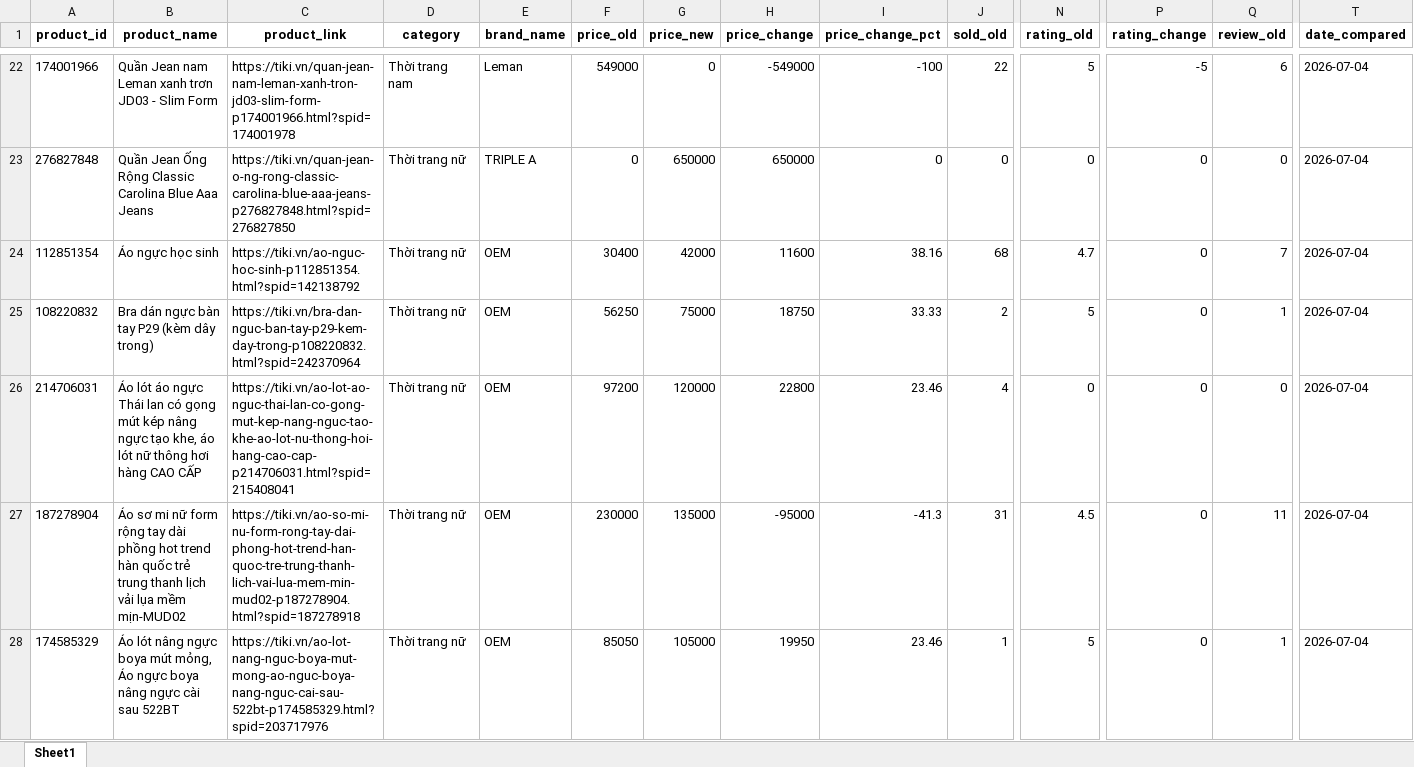
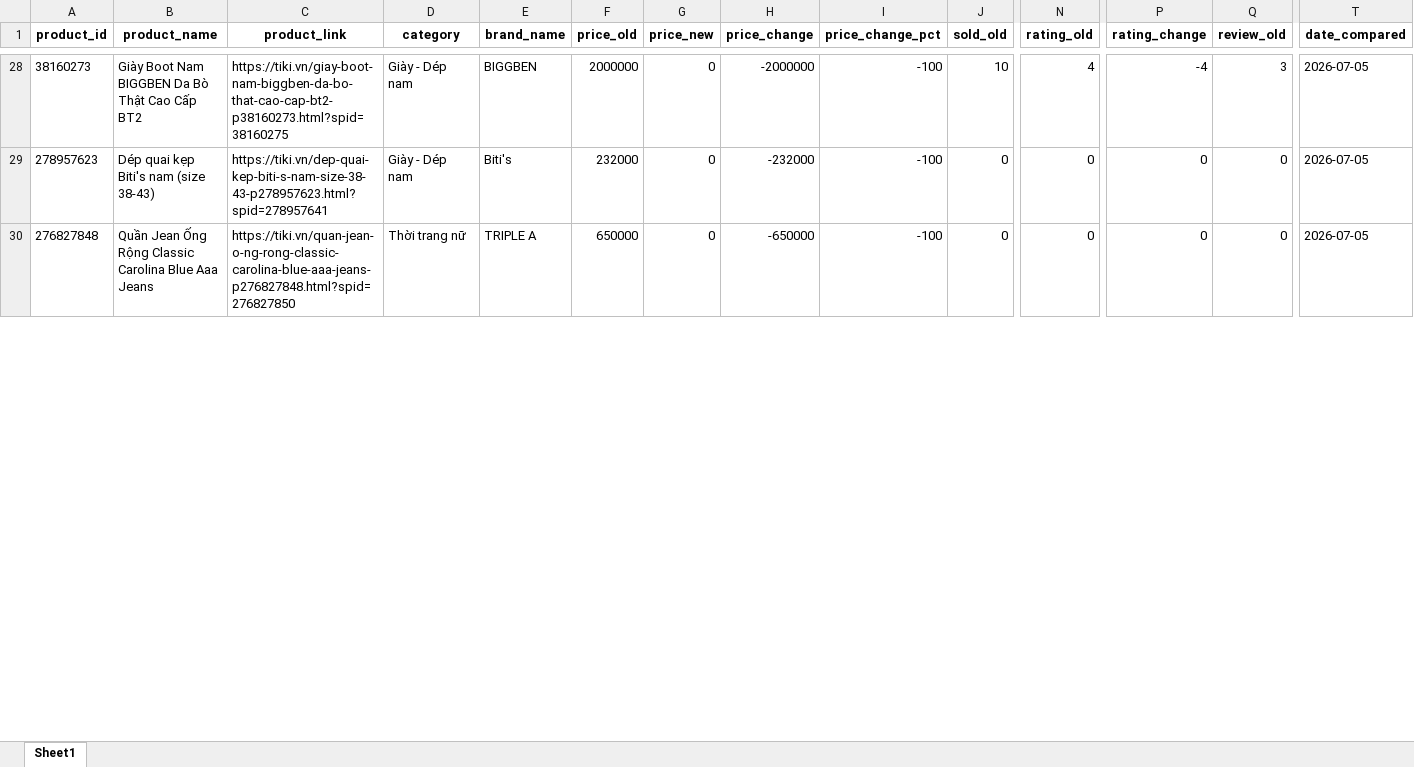
Before and after one commit to exorcisthb/DSSupdate, an Excel workbook: tiki_changes_report.xlsx, sheet Sheet1, drawn as a sheet; only a part is shown, gaps mark what is left out; values as stored, in another font and other column widths than the file's, no borders; removed rows and columns are numbered as before the commit, all else as after; rows hold the shown columns only; the diff covers the shown part only; the diff names each change by its address in the sheet, - before the commit and + after, or states it on an @@ line.

```diff
--- a/tiki_changes_report.xlsx (sheet Sheet1)
+++ b/tiki_changes_report.xlsx (sheet Sheet1)
-A28 (product_id): 174001966
+A28 (product_id): 38160273
-B28 (product_name): Quần Jean nam Leman xanh trơn JD03 - Slim Form
+B28 (product_name): Giày Boot Nam BIGGBEN Da Bò Thật Cao Cấp BT2
-C28 (product_link): https://tiki.vn/quan-jean-nam-leman-xanh-tron-jd03-slim-form-p174001966.html?spid=174001978
+C28 (product_link): https://tiki.vn/giay-boot-nam-biggben-da-bo-that-cao-cap-bt2-p38160273.html?spid=38160275
-D28 (category): Thời trang nam
+D28 (category): Giày - Dép nam
-E28 (brand_name): Leman
+E28 (brand_name): BIGGBEN
-F28 (price_old): 549000
+F28 (price_old): 2000000
-H28 (price_change): -549000
+H28 (price_change): -2000000
-J28 (sold_old): 22
+J28 (sold_old): 10
-N28 (rating_old): 5
+N28 (rating_old): 4
-P28 (rating_change): -5
+P28 (rating_change): -4
-Q28 (review_old): 6
+Q28 (review_old): 3
-T28 (date_compared): 2026-07-04
+T28 (date_compared): 2026-07-05
+row 29: 278957623 | Dép quai kẹp Biti's nam (size 38-43) | https://tiki.vn/dep-quai-kep-biti-s-nam-size-38-43-p278957623.html?spid=278957641 | Giày - Dép nam | Biti's | 232000 | 0 | -232000 | -100 | 0 | 0 | 0 | 0 | 2026-07-05
-F30 (price_old): 0
+F30 (price_old): 650000
-G30 (price_new): 650000
+G30 (price_new): 0
-H30 (price_change): 650000
+H30 (price_change): -650000
-I30 (price_change_pct): 0
+I30 (price_change_pct): -100
-T30 (date_compared): 2026-07-04
+T30 (date_compared): 2026-07-05
-row 24: 112851354 | Áo ngực học sinh | https://tiki.vn/ao-nguc-hoc-sinh-p112851354.html?spid=142138792 | Thời trang nữ | OEM | 30400 | 42000 | 11600 | 38.16 | 68 | 4.7 | 0 | 7 | 2026-07-04
-row 25: 108220832 | Bra dán ngực bàn tay P29 (kèm dây trong) | https://tiki.vn/bra-dan-nguc-ban-tay-p29-kem-day-trong-p108220832.html?spid=242370964 | Thời trang nữ | OEM | 56250 | 75000 | 18750 | 33.33 | 2 | 5 | 0 | 1 | 2026-07-04
-row 26: 214706031 | Áo lót áo ngực Thái lan có gọng mút kép nâng ngực tạo khe, áo lót nữ thông hơi hàng CAO CẤP | https://tiki.vn/ao-lot-ao-nguc-thai-lan-co-gong-mut-kep-nang-nguc-tao-khe-ao-lot-nu-thong-hoi-hang-cao-cap-p214706031.html?spid=215408041 | Thời trang nữ | OEM | 97200 | 120000 | 22800 | 23.46 | 4 | 0 | 0 | 0 | 2026-07-04
-row 27: 187278904 | Áo sơ mi nữ form rộng tay dài phồng hot trend hàn quốc trẻ trung thanh lịch vải lụa mềm mịn-MUD02 | https://tiki.vn/ao-so-mi-nu-form-rong-tay-dai-phong-hot-trend-han-quoc-tre-trung-thanh-lich-vai-lua-mem-min-mud02-p187278904.html?spid=187278918 | Thời trang nữ | OEM | 230000 | 135000 | -95000 | -41.3 | 31 | 4.5 | 0 | 11 | 2026-07-04
-row 28: 174585329 | Áo lót nâng ngực boya mút mỏng, Áo ngực boya nâng ngực cài sau 522BT | https://tiki.vn/ao-lot-nang-nguc-boya-mut-mong-ao-nguc-boya-nang-nguc-cai-sau-522bt-p174585329.html?spid=203717976 | Thời trang nữ | OEM | 85050 | 105000 | 19950 | 23.46 | 1 | 5 | 0 | 1 | 2026-07-04
```
Also changed, not shown: 17 added rows, 31 removed rows and 133 edited cells elsewhere in this sheet, tiki_clean_data.xlsx, tiki_raw_data.xlsx, 1 other file.
